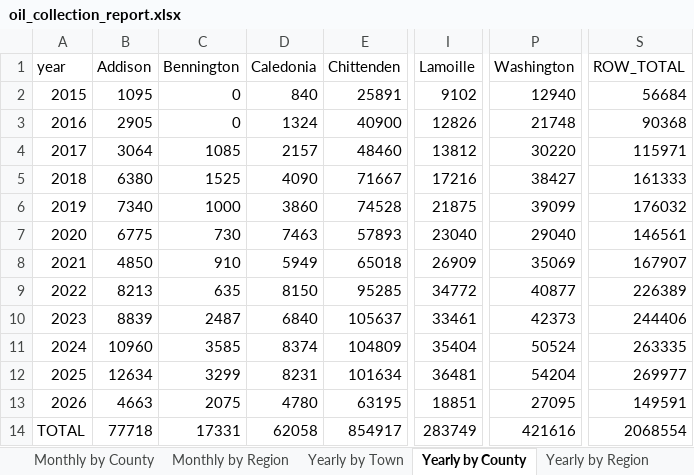
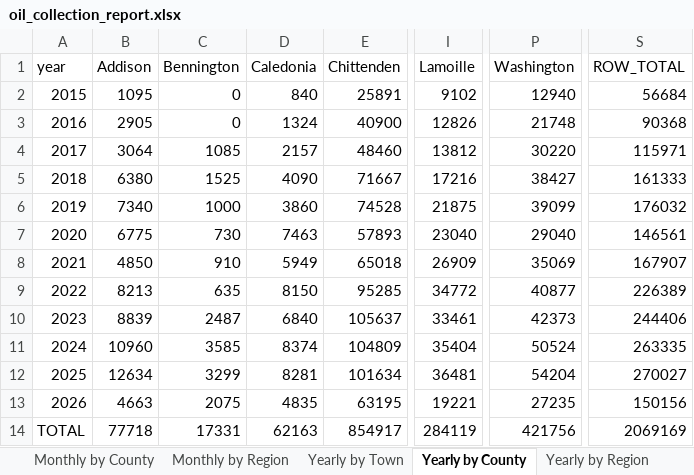
Before and after one commit to burnssargent-eng/blackbear_dashboard, an Excel workbook: oil_collection_report.xlsx, sheet Yearly by County, drawn as a sheet; only a part is shown, gaps mark what is left out; values as stored, in another font and other column widths than the file's, no borders; the diff names each change by its address in the sheet, - before the commit and + after, or states it on an @@ line.

```diff
--- a/oil_collection_report.xlsx (sheet Yearly by County)
+++ b/oil_collection_report.xlsx (sheet Yearly by County)
-D12 (Caledonia): 8231
+D12 (Caledonia): 8281
-S12 (ROW_TOTAL): 269977
+S12 (ROW_TOTAL): 270027
-D13 (Caledonia): 4780
+D13 (Caledonia): 4835
-I13 (Lamoille): 18851
+I13 (Lamoille): 19221
-P13 (Washington): 27095
+P13 (Washington): 27235
-S13 (ROW_TOTAL): 149591
+S13 (ROW_TOTAL): 150156
-D14 (Caledonia): 62058
+D14 (Caledonia): 62163
-I14 (Lamoille): 283749
+I14 (Lamoille): 284119
-P14 (Washington): 421616
+P14 (Washington): 421756
-S14 (ROW_TOTAL): 2068554
+S14 (ROW_TOTAL): 2069169
```
Also changed, not shown: sheet Yearly by Town, sheet Monthly by Town, sheet Monthly by County, sheet Yearly by Region, sheet Monthly by Region, sheet 2026, 1 more sheet, 2 other files.
